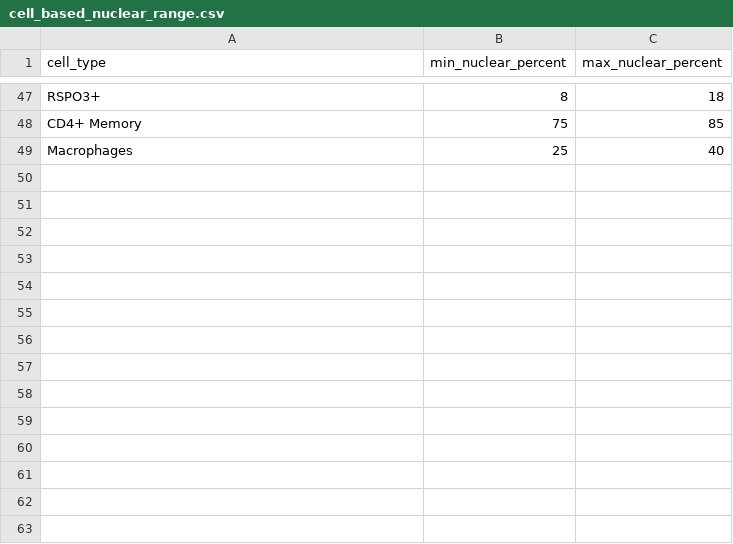
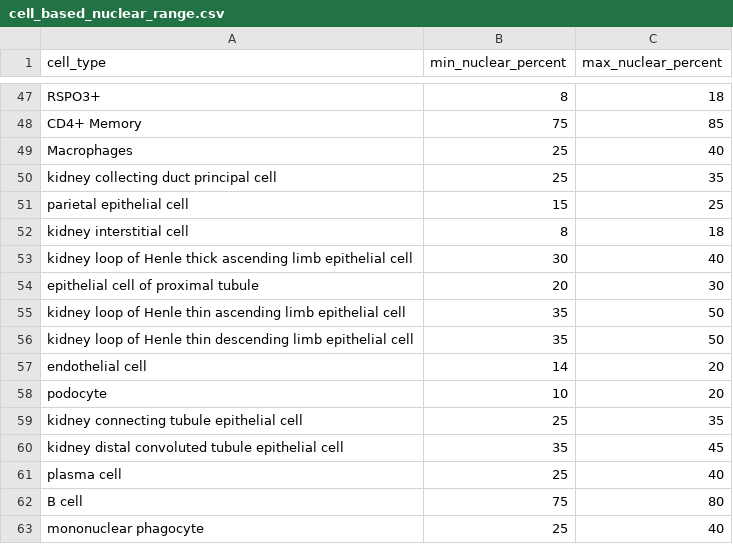
Before and after one commit to haoyunLi/Bin2Cell_Validation, a CSV file: cell_based_nuclear_range.csv, drawn as a sheet; only a part is shown, gaps mark what is left out.

```diff
--- a/cell_based_nuclear_range.csv
+++ b/cell_based_nuclear_range.csv
@@ -49 +49,15 @@ CD4+ Memory,75,85
 Macrophages,25,40
+kidney collecting duct principal cell,25,35
+parietal epithelial cell,15,25
+kidney interstitial cell,8,18
+kidney loop of Henle thick ascending limb epithelial cell,30,40
+epithelial cell of proximal tubule,20,30
+kidney loop of Henle thin ascending limb epithelial cell,35,50
+kidney loop of Henle thin descending limb epithelial cell,35,50
+endothelial cell,14,20
+podocyte,10,20
+kidney connecting tubule epithelial cell,25,35
+kidney distal convoluted tubule epithelial cell,35,45
+plasma cell,25,40
+B cell,75,80
+mononuclear phagocyte,25,40
```
Also changed, not shown: 3 other files.
